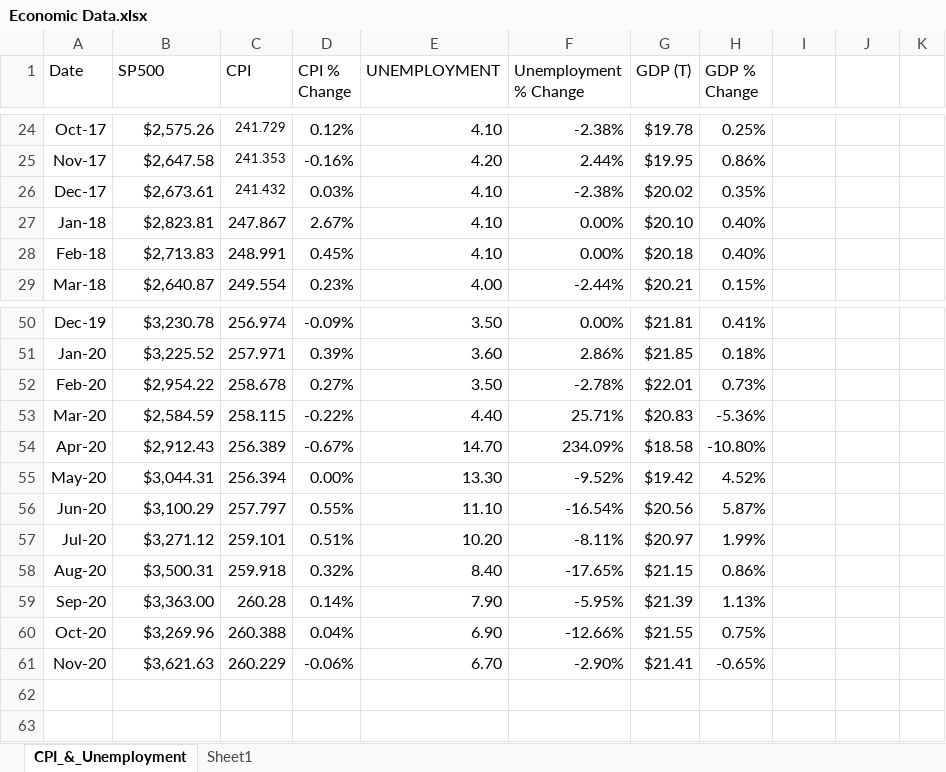
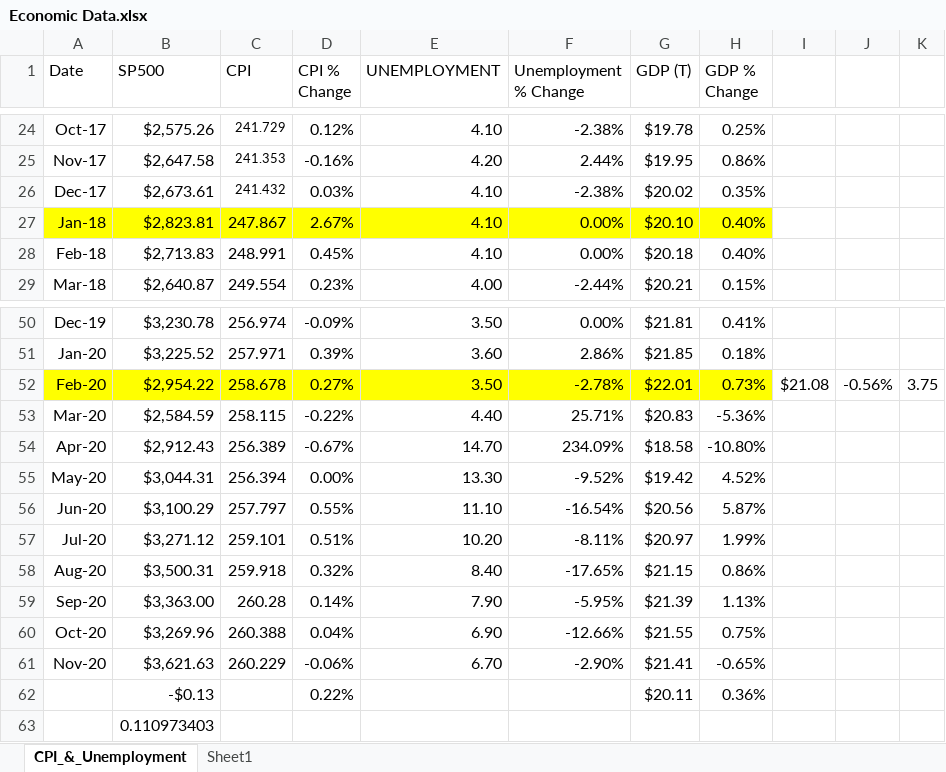
Before and after one commit to aau-vasak/capstone_project, an Excel workbook: Data_II/Economic Data.xlsx, sheet CPI_&_Unemployment, drawn as a sheet; only a part is shown, gaps mark what is left out; values as stored, in another font and other column widths than the file's, no borders; the diff names each change by its address in the sheet, - before the commit and + after, or states it on an @@ line.

```diff
--- a/Data_II/Economic Data.xlsx (sheet CPI_&_Unemployment)
+++ b/Data_II/Economic Data.xlsx (sheet CPI_&_Unemployment)
-A27:H27 fill: none
+A27:H27 fill: #FFFF00
-A52:H52 fill: none
+A52:H52 fill: #FFFF00
-I52: (empty)
+I52: $21.08
-J52: (empty)
+J52: -0.56%
-K52: (empty)
+K52: 3.75
+row 62:  | -$0.13 |  | 0.22% |  |  | $20.11 | 0.36%
+row 63:  | 0.110973403
```
Also changed, not shown: cmg_forecast.xlsx, gddy_forecast.xlsx, 50 other files.
